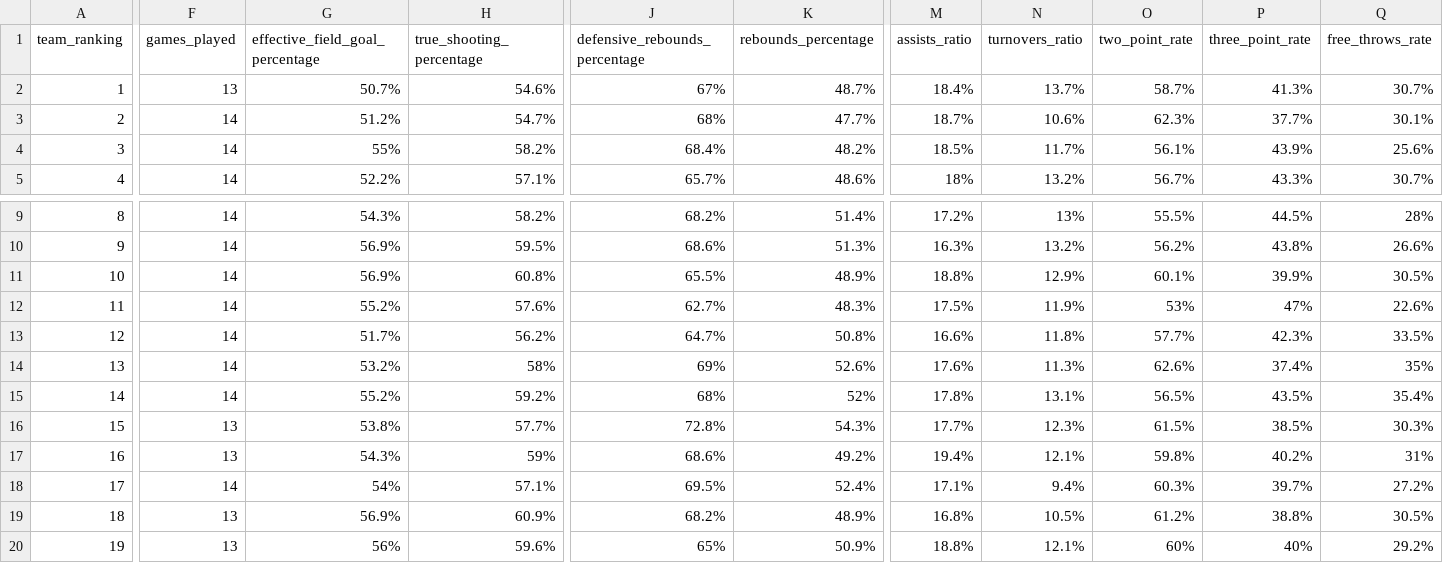
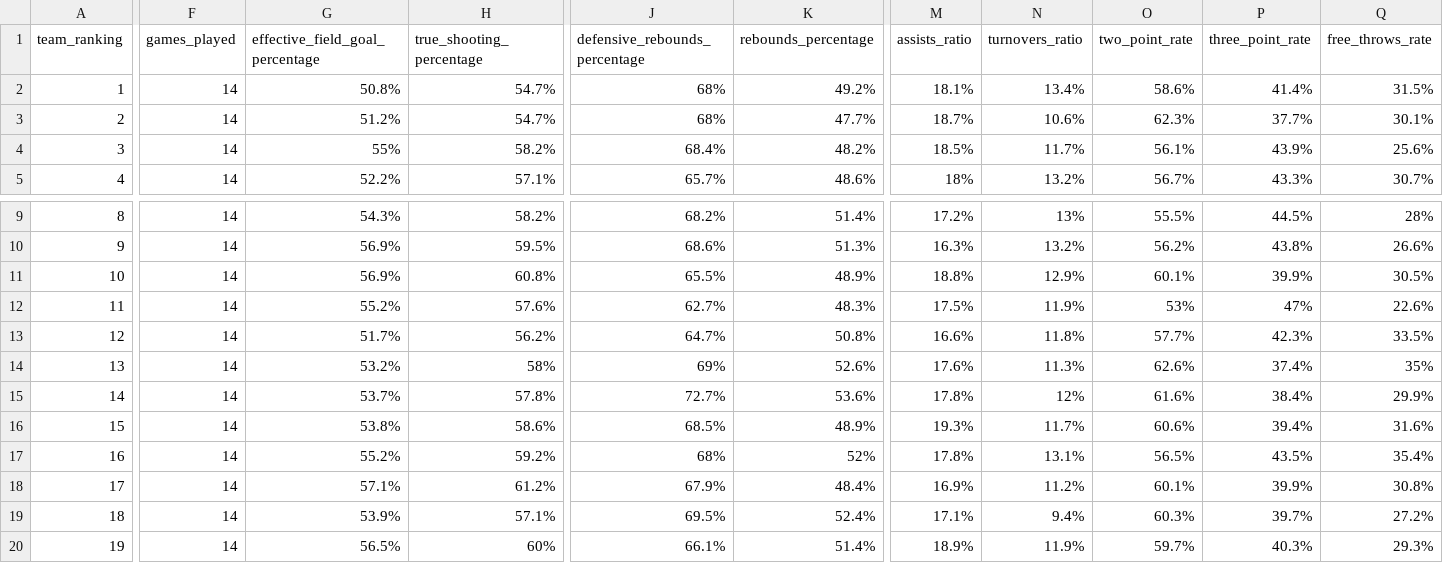
Before and after one commit to IvoVillanueva/EUROLIGAS, a CSV file: data/euroleague_team_stats_advanced_2026-27.csv, drawn as a sheet; only a part is shown, gaps mark what is left out; removed rows and columns are numbered as before the commit, all else as after; rows hold the shown columns only; the diff covers the shown part only; the diff names each change by its address in the sheet, - before the commit and + after, or states it on an @@ line.

```diff
--- a/data/euroleague_team_stats_advanced_2026-27.csv
+++ b/data/euroleague_team_stats_advanced_2026-27.csv
-F2 (games_played): 13
+F2 (games_played): 14
-G2 (effective_field_goal_percentage): 50.7%
+G2 (effective_field_goal_percentage): 50.8%
-H2 (true_shooting_percentage): 54.6%
+H2 (true_shooting_percentage): 54.7%
-J2 (defensive_rebounds_percentage): 67%
+J2 (defensive_rebounds_percentage): 68%
-K2 (rebounds_percentage): 48.7%
+K2 (rebounds_percentage): 49.2%
-M2 (assists_ratio): 18.4%
+M2 (assists_ratio): 18.1%
-N2 (turnovers_ratio): 13.7%
+N2 (turnovers_ratio): 13.4%
-O2 (two_point_rate): 58.7%
+O2 (two_point_rate): 58.6%
-P2 (three_point_rate): 41.3%
+P2 (three_point_rate): 41.4%
-Q2 (free_throws_rate): 30.7%
+Q2 (free_throws_rate): 31.5%
+row 15: 14 | 14 | 53.7% | 57.8% | 72.7% | 53.6% | 17.8% | 12% | 61.6% | 38.4% | 29.9%
+row 16: 15 | 14 | 53.8% | 58.6% | 68.5% | 48.9% | 19.3% | 11.7% | 60.6% | 39.4% | 31.6%
-A17 (team_ranking): 14
+A17 (team_ranking): 16
-row 16: 15 | 13 | 53.8% | 57.7% | 72.8% | 54.3% | 17.7% | 12.3% | 61.5% | 38.5% | 30.3%
-row 17: 16 | 13 | 54.3% | 59% | 68.6% | 49.2% | 19.4% | 12.1% | 59.8% | 40.2% | 31%
+row 18: 17 | 14 | 57.1% | 61.2% | 67.9% | 48.4% | 16.9% | 11.2% | 60.1% | 39.9% | 30.8%
-A19 (team_ranking): 17
+A19 (team_ranking): 18
-G19 (effective_field_goal_percentage): 54%
+G19 (effective_field_goal_percentage): 53.9%
-row 19: 18 | 13 | 56.9% | 60.9% | 68.2% | 48.9% | 16.8% | 10.5% | 61.2% | 38.8% | 30.5%
-F20 (games_played): 13
+F20 (games_played): 14
-G20 (effective_field_goal_percentage): 56%
+G20 (effective_field_goal_percentage): 56.5%
-H20 (true_shooting_percentage): 59.6%
+H20 (true_shooting_percentage): 60%
-J20 (defensive_rebounds_percentage): 65%
+J20 (defensive_rebounds_percentage): 66.1%
-K20 (rebounds_percentage): 50.9%
+K20 (rebounds_percentage): 51.4%
-M20 (assists_ratio): 18.8%
+M20 (assists_ratio): 18.9%
-N20 (turnovers_ratio): 12.1%
+N20 (turnovers_ratio): 11.9%
-O20 (two_point_rate): 60%
+O20 (two_point_rate): 59.7%
-P20 (three_point_rate): 40%
+P20 (three_point_rate): 40.3%
-Q20 (free_throws_rate): 29.2%
+Q20 (free_throws_rate): 29.3%
```
Also changed, not shown: 19 edited cells elsewhere in this file, data/euroleague_team_stats_traditional_2026-27.csv.
